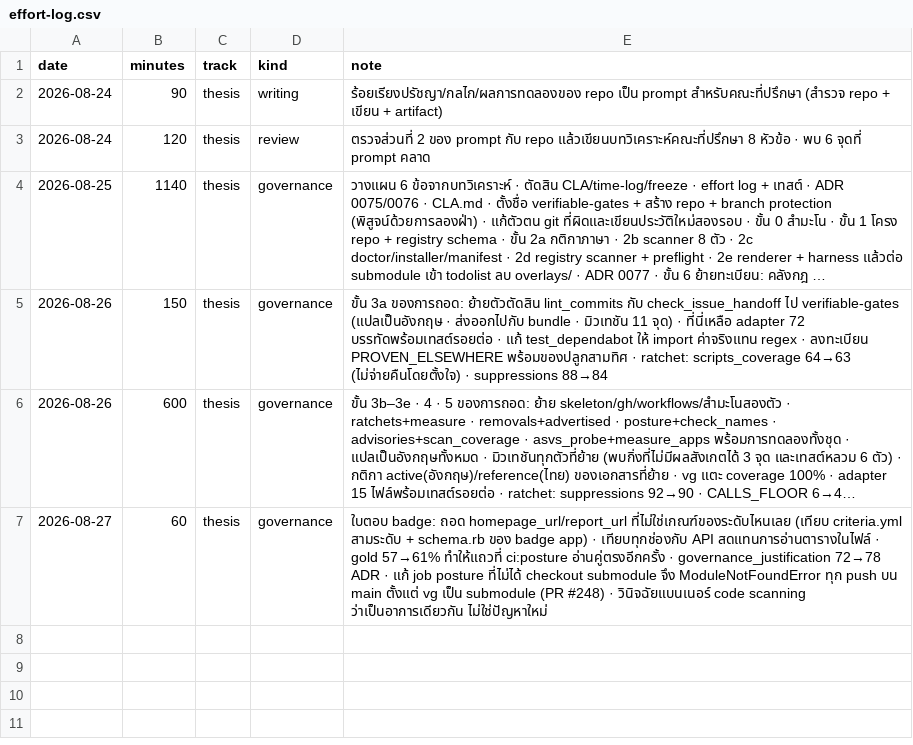
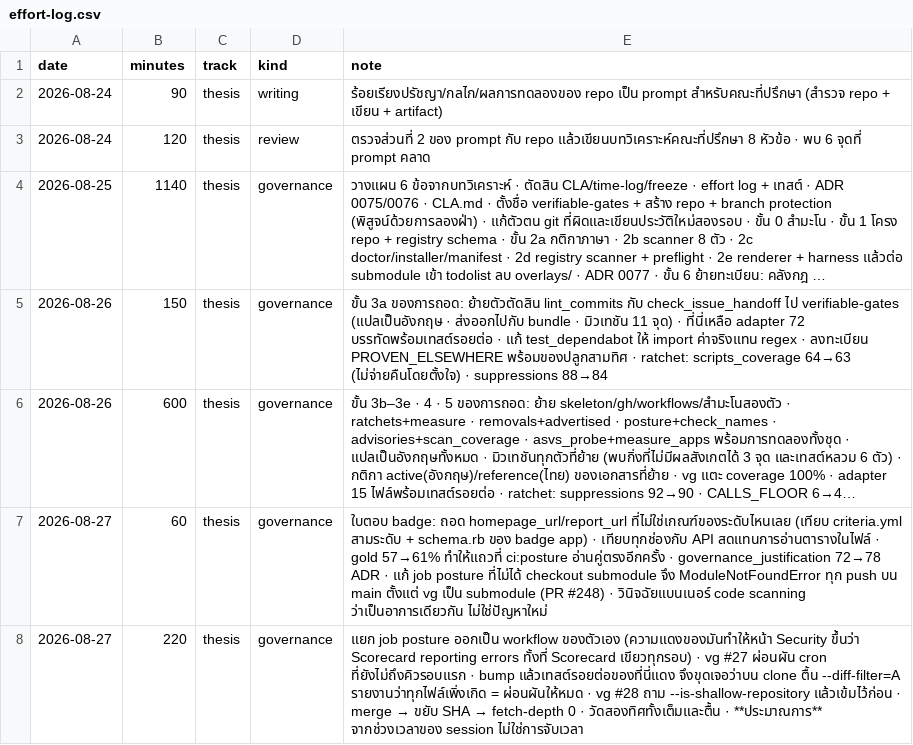
Before and after one commit to sayam/flask-todolist, a CSV file: docs/comparison/effort-log.csv, drawn as a sheet; long unchanged cells end in ….

```diff
--- a/docs/comparison/effort-log.csv
+++ b/docs/comparison/effort-log.csv
@@ -7 +7,2 @@ date,minutes,track,kind,note
 2026-08-27,60,thesis,governance,ใบตอบ badge: ถอด homepage_url/report_url ที่ไม่ใช่เกณฑ์ของระดับไหนเลย (เทียบ criteria.yml สามระดับ + schema.rb ของ badge app) · เทียบทุกช่องกับ API สดแทนการอ่านตารางในไฟล์ · gold 57→61% ทำให้แถวที่ ci:posture อ่านคู่ตรงอีกครั้ง · governance_justification 72→78 ADR · แก้ job posture ที่ไม่ได้ checkout submodule จึง ModuleNotFoundError ทุก push บน main ตั้งแต่ vg เป็น submodule (PR #248) · วินิจฉัยแบนเนอร์ code scanning ว่าเป็นอาการเดียวกัน ไม่ใช่ปัญหาใหม่
+2026-08-27,220,thesis,governance,แยก job posture ออกเป็น workflow ของตัวเอง (ความแดงของมันทำให้หน้า Security ขึ้นว่า Scorecard reporting errors ทั้งที่ Scorecard เขียวทุกรอบ) · vg #27 ผ่อนผัน cron ที่ยังไม่ถึงคิวรอบแรก · bump แล้วเทสต์รอยต่อของที่นี่แดง จึงขุดเจอว่าบน clone ตื้น --diff-filter=A รายงานว่าทุกไฟล์เพิ่งเกิด = ผ่อนผันให้หมด · vg #28 ถาม --is-shallow-repository แล้วเข้มไว้ก่อน · merge → ขยับ SHA → fetch-depth 0 · วัดสองทิศทั้งเต็มและตื้น · **ประมาณการ** จากช่วงเวลาของ session ไม่ใช่การจับเวลา
```
